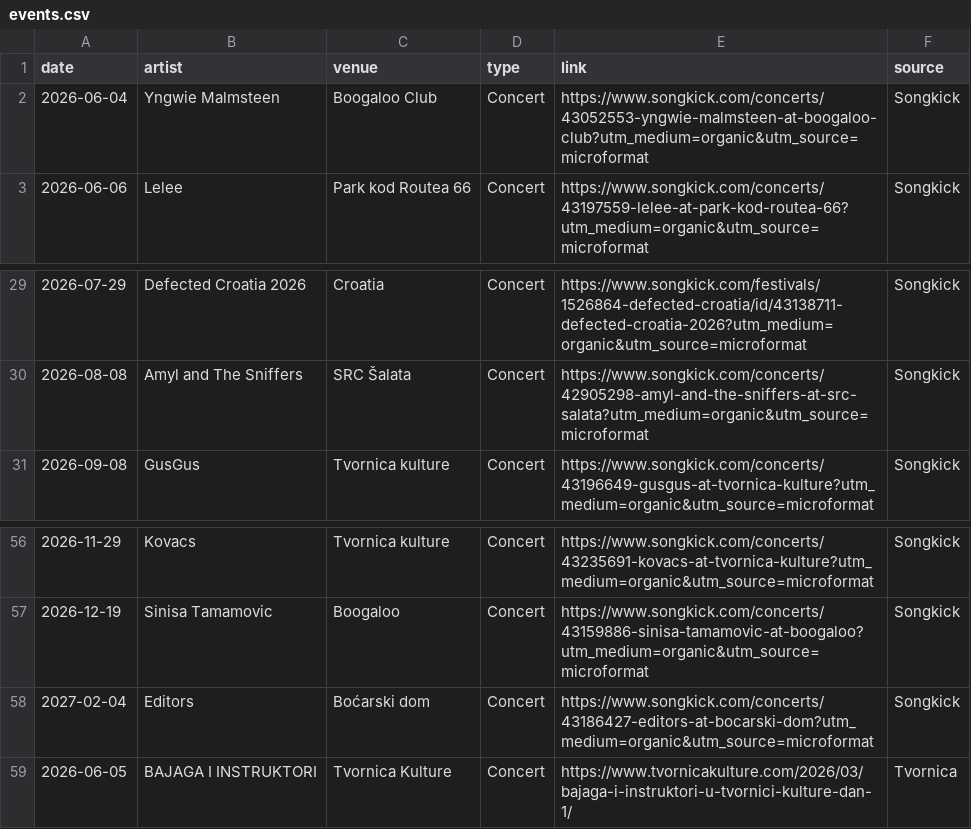
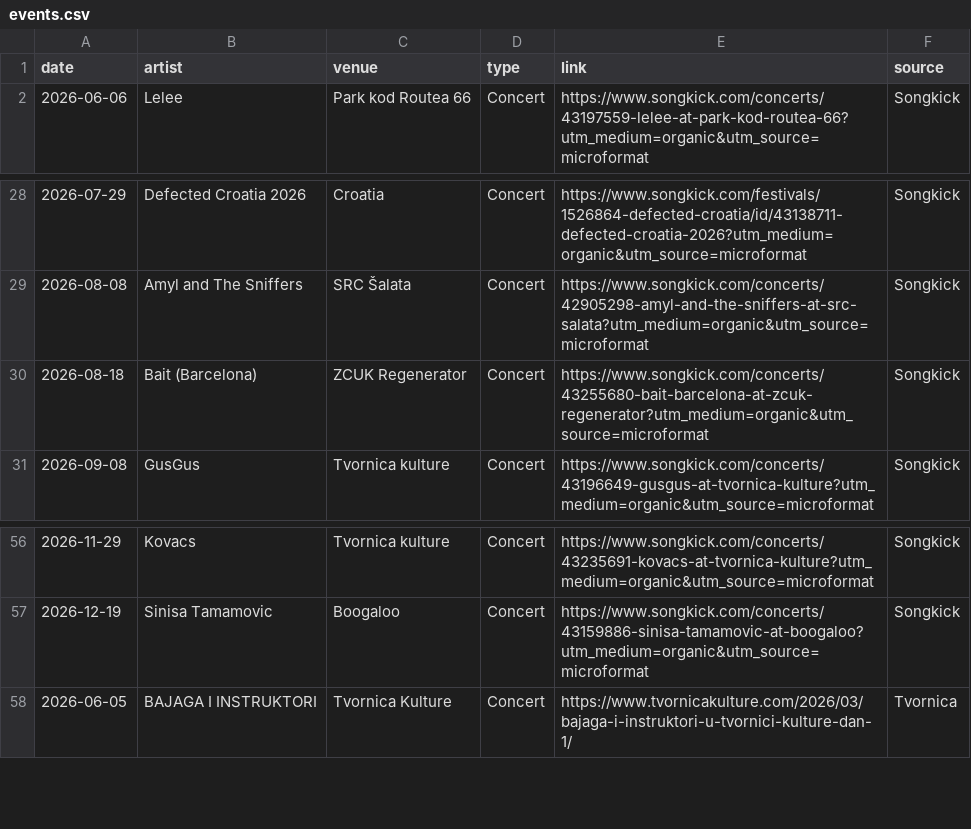
Before and after one commit to Marcellus12/zg_concerts, a CSV file: events.csv, drawn as a sheet; only a part is shown, gaps mark what is left out.

```diff
--- a/events.csv
+++ b/events.csv
@@ -1,3 +1,2 @@
 date,artist,venue,type,link,source
-2026-06-04,Yngwie Malmsteen,Boogaloo Club,Concert,https://www.songkick.com/concerts/43052553-yngwie-malmsteen-at-boogaloo-club?utm_medium=organic&utm_source=microformat,Songkick
 2026-06-06,Lelee,Park kod Routea 66,Concert,https://www.songkick.com/concerts/43197559-lelee-at-park-kod-routea-66?utm_medium=organic&utm_source=microformat,Songkick
@@ -30,2 +29,3 @@
 2026-08-08,Amyl and The Sniffers,SRC Šalata,Concert,https://www.songkick.com/concerts/42905298-amyl-and-the-sniffers-at-src-salata?utm_medium=organic&utm_source=microformat,Songkick
+2026-08-18,Bait (Barcelona),ZCUK Regenerator,Concert,https://www.songkick.com/concerts/43255680-bait-barcelona-at-zcuk-regenerator?utm_medium=organic&utm_source=microformat,Songkick
 2026-09-08,GusGus,Tvornica kulture,Concert,https://www.songkick.com/concerts/43196649-gusgus-at-tvornica-kulture?utm_medium=organic&utm_source=microformat,Songkick
@@ -57,3 +57,2 @@
 2026-12-19,Sinisa Tamamovic,Boogaloo,Concert,https://www.songkick.com/concerts/43159886-sinisa-tamamovic-at-boogaloo?utm_medium=organic&utm_source=microformat,Songkick
-2027-02-04,Editors,Boćarski dom,Concert,https://www.songkick.com/concerts/43186427-editors-at-bocarski-dom?utm_medium=organic&utm_source=microformat,Songkick
 2026-06-05,BAJAGA I INSTRUKTORI,Tvornica Kulture,Concert,https://www.tvornicakulture.com/2026/03/bajaga-i-instruktori-u-tvornici-kulture-dan-1/,Tvornica
```
Also changed, not shown: 2 other files.
